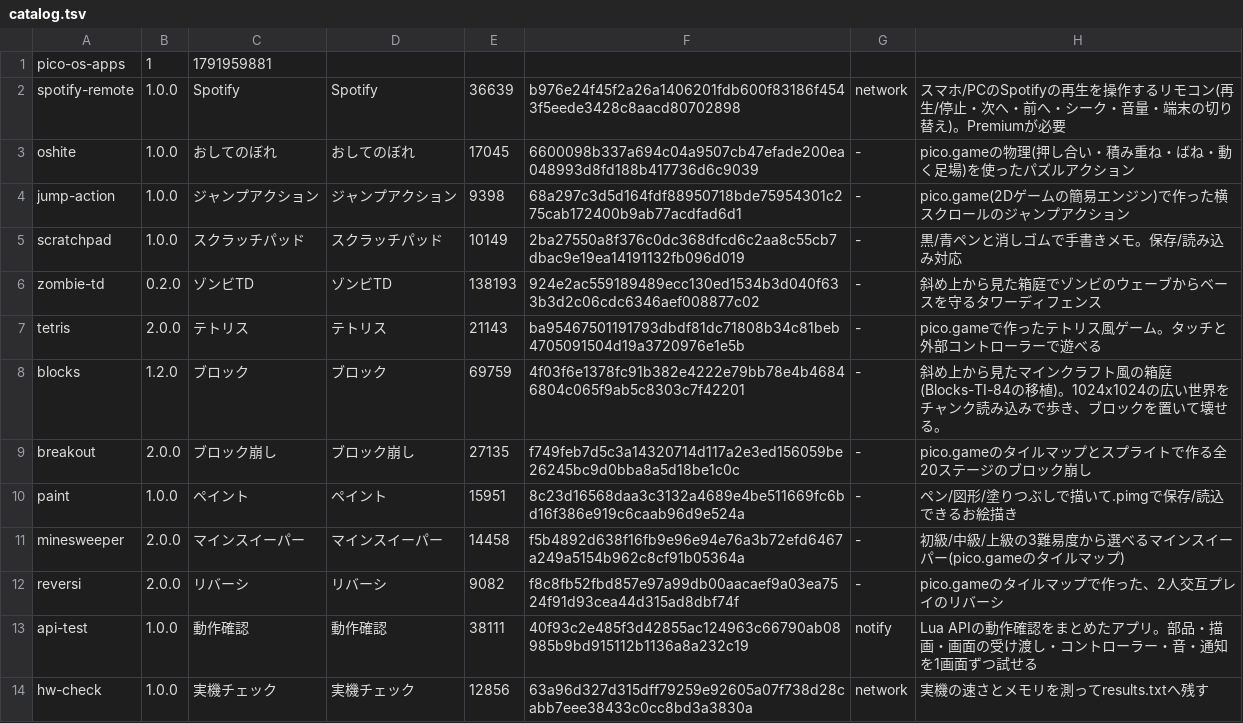
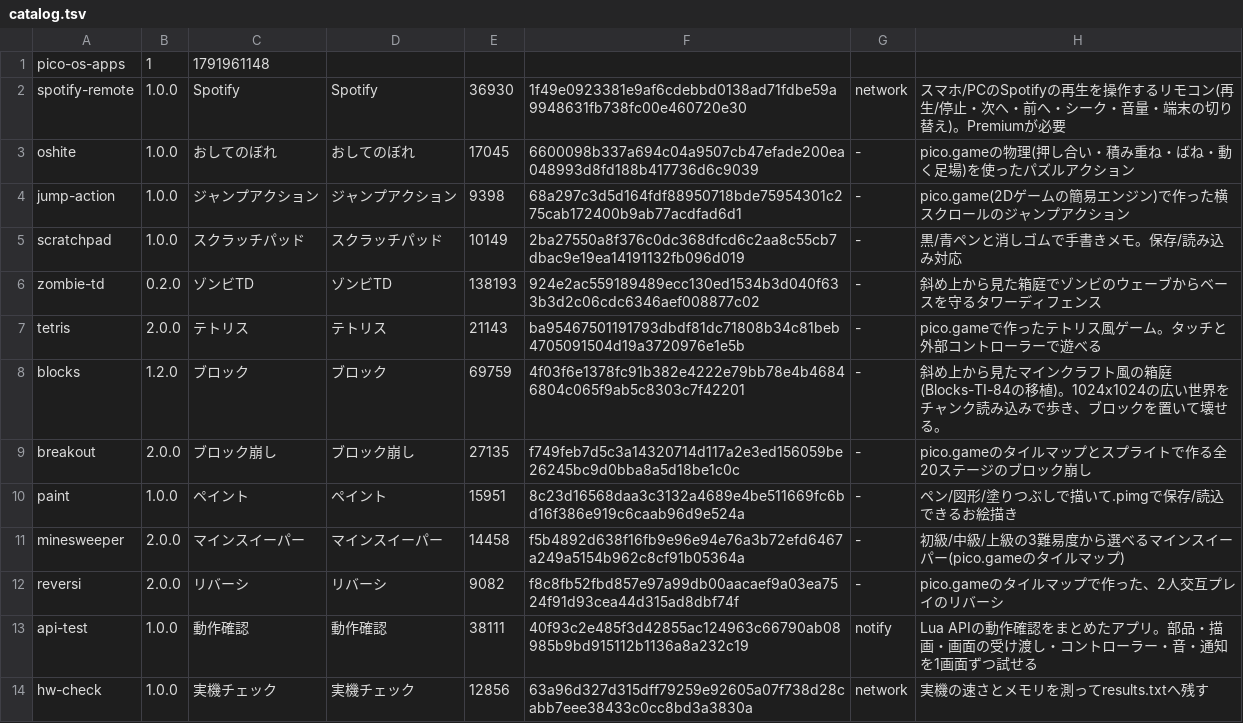
Before and after one commit to Kimu1109/pico-os, a TSV file: store/catalog.tsv, drawn as a sheet.

```diff
--- a/store/catalog.tsv
+++ b/store/catalog.tsv
@@ -1,3 +1,3 @@
-pico-os-apps	1	1791959881
-spotify-remote	1.0.0	Spotify	Spotify	36639	b976e24f45f2a26a1406201fdb600f83186f4543f5eede3428c8aacd80702898	network	スマホ/PCのSpotifyの再生を操作するリモコン(再生/停止・次へ・前へ・シーク・音量・端末の切り替え)。Premiumが必要
+pico-os-apps	1	1791961148
+spotify-remote	1.0.0	Spotify	Spotify	36930	1f49e0923381e9af6cdebbd0138ad71fdbe59a9948631fb738fc00e460720e30	network	スマホ/PCのSpotifyの再生を操作するリモコン(再生/停止・次へ・前へ・シーク・音量・端末の切り替え)。Premiumが必要
 oshite	1.0.0	おしてのぼれ	おしてのぼれ	17045	6600098b337a694c04a9507cb47efade200ea048993d8fd188b417736d6c9039	-	pico.gameの物理(押し合い・積み重ね・ばね・動く足場)を使ったパズルアクション
```
Also changed, not shown: store/spotify-remote/1.0.0/files.tsv, 1 other file.
